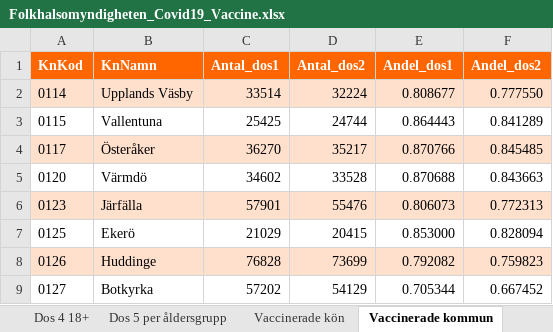
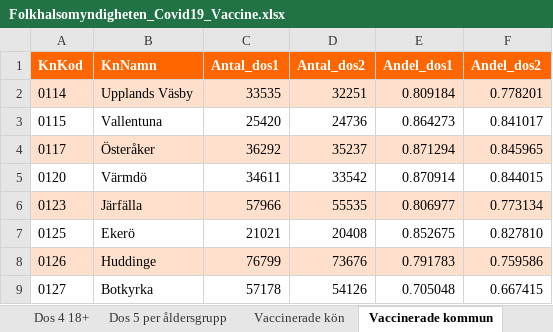
Before and after one commit to Hannesssss/Databehandling-Hannes-Hedberg, an Excel workbook: Data/Folkhalsomyndigheten_Covid19_Vaccine.xlsx, sheet Vaccinerade kommun, drawn as a sheet; only a part is shown; values as stored, in another font and other column widths than the file's, no borders; the diff covers the shown part only; the diff names each change by its address in the sheet, - before the commit and + after, or states it on an @@ line.

```diff
--- a/Data/Folkhalsomyndigheten_Covid19_Vaccine.xlsx (sheet Vaccinerade kommun)
+++ b/Data/Folkhalsomyndigheten_Covid19_Vaccine.xlsx (sheet Vaccinerade kommun)
-C2 (Antal_dos1): 33514
+C2 (Antal_dos1): 33535
-D2 (Antal_dos2): 32224
+D2 (Antal_dos2): 32251
-E2 (Andel_dos1): 0.808677
+E2 (Andel_dos1): 0.809184
-F2 (Andel_dos2): 0.777550
+F2 (Andel_dos2): 0.778201
-C3 (Antal_dos1): 25425
+C3 (Antal_dos1): 25420
-D3 (Antal_dos2): 24744
+D3 (Antal_dos2): 24736
-E3 (Andel_dos1): 0.864443
+E3 (Andel_dos1): 0.864273
-F3 (Andel_dos2): 0.841289
+F3 (Andel_dos2): 0.841017
-C4 (Antal_dos1): 36270
+C4 (Antal_dos1): 36292
-D4 (Antal_dos2): 35217
+D4 (Antal_dos2): 35237
-E4 (Andel_dos1): 0.870766
+E4 (Andel_dos1): 0.871294
-F4 (Andel_dos2): 0.845485
+F4 (Andel_dos2): 0.845965
-C5 (Antal_dos1): 34602
+C5 (Antal_dos1): 34611
-D5 (Antal_dos2): 33528
+D5 (Antal_dos2): 33542
-E5 (Andel_dos1): 0.870688
+E5 (Andel_dos1): 0.870914
-F5 (Andel_dos2): 0.843663
+F5 (Andel_dos2): 0.844015
-C6 (Antal_dos1): 57901
+C6 (Antal_dos1): 57966
-D6 (Antal_dos2): 55476
+D6 (Antal_dos2): 55535
-E6 (Andel_dos1): 0.806073
+E6 (Andel_dos1): 0.806977
-F6 (Andel_dos2): 0.772313
+F6 (Andel_dos2): 0.773134
-C7 (Antal_dos1): 21029
+C7 (Antal_dos1): 21021
-D7 (Antal_dos2): 20415
+D7 (Antal_dos2): 20408
-E7 (Andel_dos1): 0.853000
+E7 (Andel_dos1): 0.852675
-F7 (Andel_dos2): 0.828094
+F7 (Andel_dos2): 0.827810
-C8 (Antal_dos1): 76828
+C8 (Antal_dos1): 76799
-D8 (Antal_dos2): 73699
+D8 (Antal_dos2): 73676
-E8 (Andel_dos1): 0.792082
+E8 (Andel_dos1): 0.791783
-F8 (Andel_dos2): 0.759823
+F8 (Andel_dos2): 0.759586
-C9 (Antal_dos1): 57202
+C9 (Antal_dos1): 57178
-D9 (Antal_dos2): 54129
+D9 (Antal_dos2): 54126
-E9 (Andel_dos1): 0.705344
+E9 (Andel_dos1): 0.705048
-F9 (Andel_dos2): 0.667452
+F9 (Andel_dos2): 0.667415
```
Also changed, not shown: 1092 edited cells elsewhere in this sheet, sheet Vaccinerade tidsserie, sheet Vaccinerade kommun och ålder, sheet Vaccinerade tidsserie dos 3, sheet Vaccinationer tidsserie, sheet Vaccinerade tidsserie dos 4, sheet Dos 1 till 3 per åldersgrupp, 8 more sheets, other sheet tabs, 6 other files.
